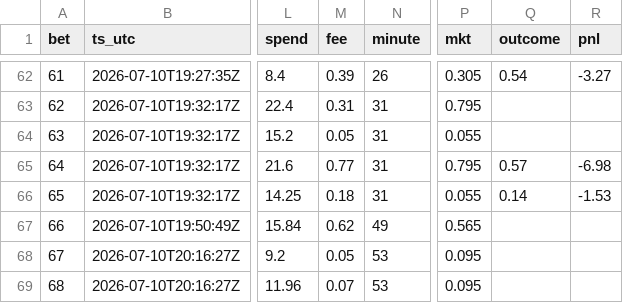
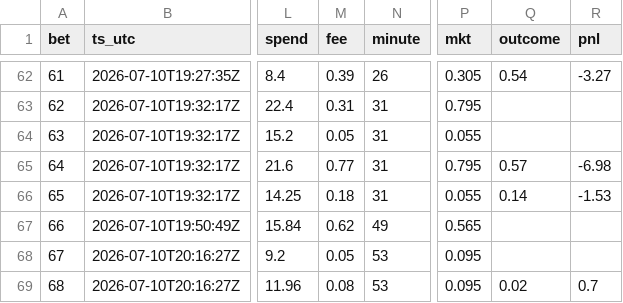
Before and after one commit to DavidGao520/xante-wc, a CSV file: bets.csv, drawn as a sheet; only a part is shown, gaps mark what is left out; the diff names each change by its address in the sheet, - before the commit and + after, or states it on an @@ line.

```diff
--- a/bets.csv
+++ b/bets.csv
-M69 (fee): 0.07
+M69 (fee): 0.08
-Q69 (outcome): (empty)
+Q69 (outcome): 0.02
-R69 (pnl): (empty)
+R69 (pnl): 0.7
```
Also changed, not shown: 1 other file.
